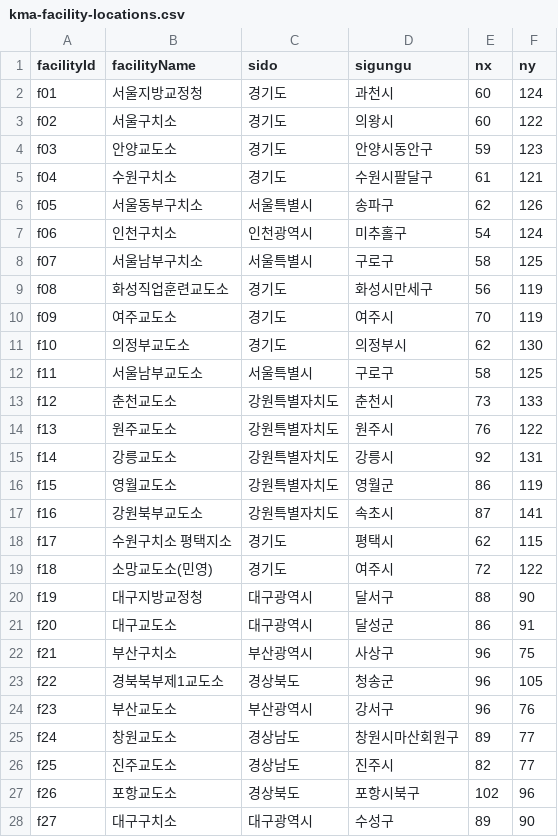
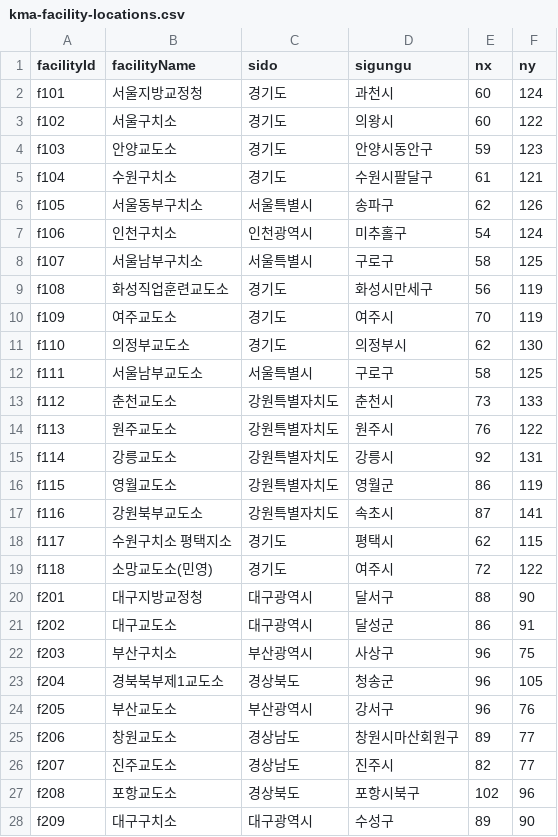
Before and after one commit to twolinecloud/data_external-collector-4ezsdzbtld, a CSV file: src/main/resources/kma-facility-locations.csv, drawn as a sheet; only a part is shown; the diff covers the shown part only.

```diff
--- a/src/main/resources/kma-facility-locations.csv
+++ b/src/main/resources/kma-facility-locations.csv
@@ -1,28 +1,28 @@
 facilityId,facilityName,sido,sigungu,nx,ny
-f01,서울지방교정청,경기도,과천시,60,124
-f02,서울구치소,경기도,의왕시,60,122
-f03,안양교도소,경기도,안양시동안구,59,123
-f04,수원구치소,경기도,수원시팔달구,61,121
-f05,서울동부구치소,서울특별시,송파구,62,126
-f06,인천구치소,인천광역시,미추홀구,54,124
-f07,서울남부구치소,서울특별시,구로구,58,125
-f08,화성직업훈련교도소,경기도,화성시만세구,56,119
-f09,여주교도소,경기도,여주시,70,119
-f10,의정부교도소,경기도,의정부시,62,130
-f11,서울남부교도소,서울특별시,구로구,58,125
-f12,춘천교도소,강원특별자치도,춘천시,73,133
-f13,원주교도소,강원특별자치도,원주시,76,122
-f14,강릉교도소,강원특별자치도,강릉시,92,131
-f15,영월교도소,강원특별자치도,영월군,86,119
-f16,강원북부교도소,강원특별자치도,속초시,87,141
-f17,수원구치소 평택지소,경기도,평택시,62,115
-f18,소망교도소(민영),경기도,여주시,72,122
-f19,대구지방교정청,대구광역시,달서구,88,90
-f20,대구교도소,대구광역시,달성군,86,91
-f21,부산구치소,부산광역시,사상구,96,75
-f22,경북북부제1교도소,경상북도,청송군,96,105
-f23,부산교도소,부산광역시,강서구,96,76
-f24,창원교도소,경상남도,창원시마산회원구,89,77
-f25,진주교도소,경상남도,진주시,82,77
-f26,포항교도소,경상북도,포항시북구,102,96
-f27,대구구치소,대구광역시,수성구,89,90
+f101,서울지방교정청,경기도,과천시,60,124
+f102,서울구치소,경기도,의왕시,60,122
+f103,안양교도소,경기도,안양시동안구,59,123
+f104,수원구치소,경기도,수원시팔달구,61,121
+f105,서울동부구치소,서울특별시,송파구,62,126
+f106,인천구치소,인천광역시,미추홀구,54,124
+f107,서울남부구치소,서울특별시,구로구,58,125
+f108,화성직업훈련교도소,경기도,화성시만세구,56,119
+f109,여주교도소,경기도,여주시,70,119
+f110,의정부교도소,경기도,의정부시,62,130
+f111,서울남부교도소,서울특별시,구로구,58,125
+f112,춘천교도소,강원특별자치도,춘천시,73,133
+f113,원주교도소,강원특별자치도,원주시,76,122
+f114,강릉교도소,강원특별자치도,강릉시,92,131
+f115,영월교도소,강원특별자치도,영월군,86,119
+f116,강원북부교도소,강원특별자치도,속초시,87,141
+f117,수원구치소 평택지소,경기도,평택시,62,115
+f118,소망교도소(민영),경기도,여주시,72,122
+f201,대구지방교정청,대구광역시,달서구,88,90
+f202,대구교도소,대구광역시,달성군,86,91
+f203,부산구치소,부산광역시,사상구,96,75
+f204,경북북부제1교도소,경상북도,청송군,96,105
+f205,부산교도소,부산광역시,강서구,96,76
+f206,창원교도소,경상남도,창원시마산회원구,89,77
+f207,진주교도소,경상남도,진주시,82,77
+f208,포항교도소,경상북도,포항시북구,102,96
+f209,대구구치소,대구광역시,수성구,89,90
```
Also changed, not shown: 32 edited cells elsewhere in this file, 27 other files.
